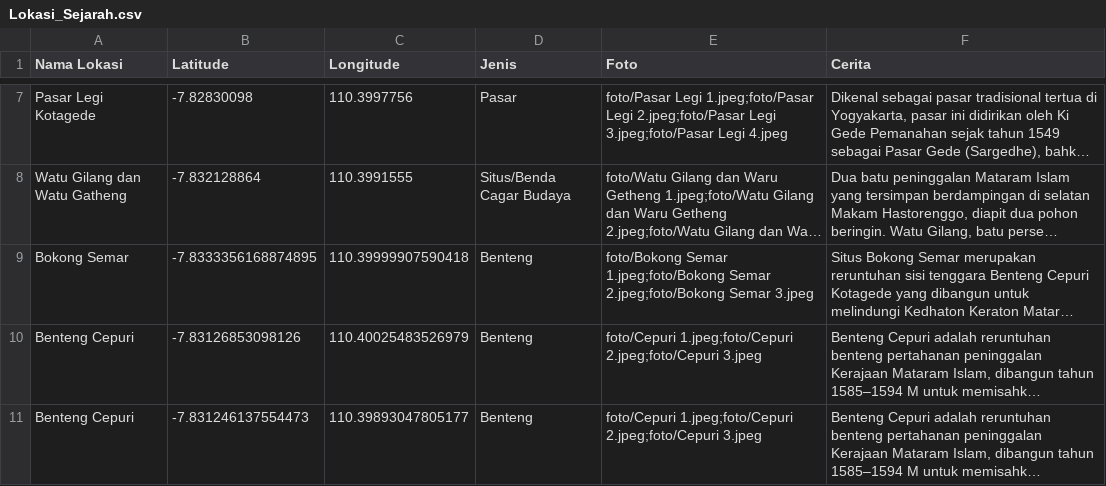
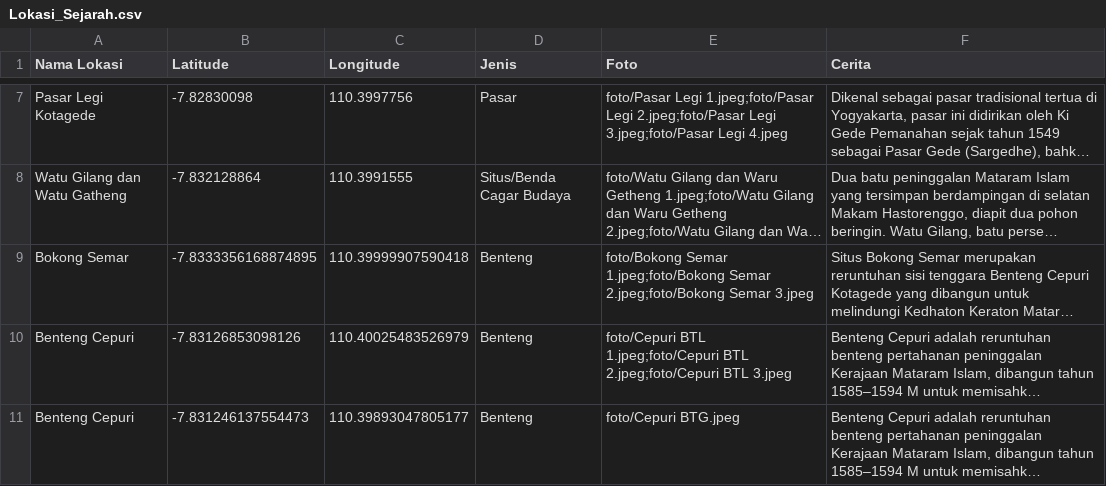
Before and after one commit to azzahrani/Jelajah-Alun-alun, a CSV file: Lokasi_Sejarah.csv, drawn as a sheet; only a part is shown, gaps mark what is left out; long unchanged cells end in …; the diff names each change by its address in the sheet, - before the commit and + after, or states it on an @@ line.

Commit message:
Update Lokasi_Sejarah.csv with new Benteng Cepuri entries
Added two new entries for Benteng Cepuri with updated images and descriptions. Removed duplicate entries for Benteng Cepuri.

```diff
--- a/Lokasi_Sejarah.csv
+++ b/Lokasi_Sejarah.csv
-E10 (Foto): foto/Cepuri 1.jpeg;foto/Cepuri 2.jpeg;foto/Cepuri 3.jpeg
+E10 (Foto): foto/Cepuri BTL 1.jpeg;foto/Cepuri BTL 2.jpeg;foto/Cepuri BTL 3.jpeg
-E11 (Foto): foto/Cepuri 1.jpeg;foto/Cepuri 2.jpeg;foto/Cepuri 3.jpeg
+E11 (Foto): foto/Cepuri BTG.jpeg
```
